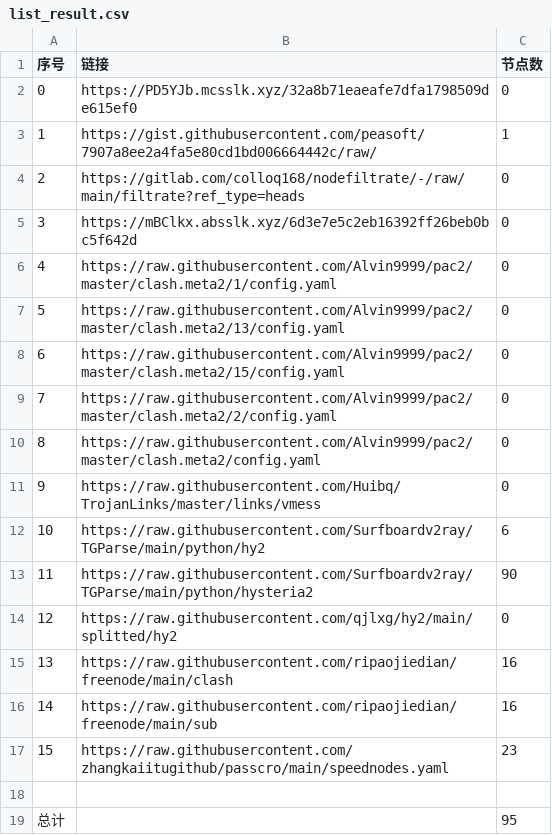
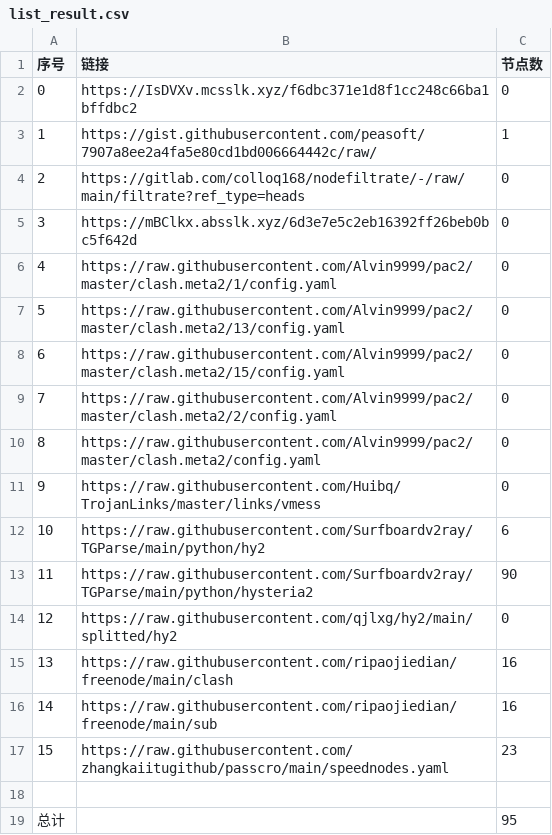
Before and after one commit to x698/NoMoreWalls, a CSV file: list_result.csv, drawn as a sheet.

```diff
--- a/list_result.csv
+++ b/list_result.csv
@@ -1,3 +1,3 @@
 序号,链接,节点数
-0,https://PD5YJb.mcsslk.xyz/32a8b71eaeafe7dfa1798509de615ef0,0
+0,https://IsDVXv.mcsslk.xyz/f6dbc371e1d8f1cc248c66ba1bffdbc2,0
 1,https://gist.githubusercontent.com/peasoft/7907a8ee2a4fa5e80cd1bd006664442c/raw/,1
```
Also changed, not shown: 6 other files.
